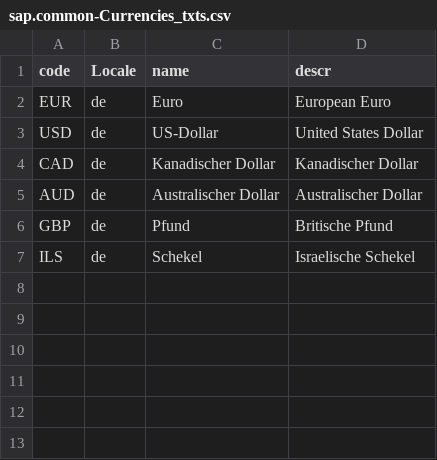
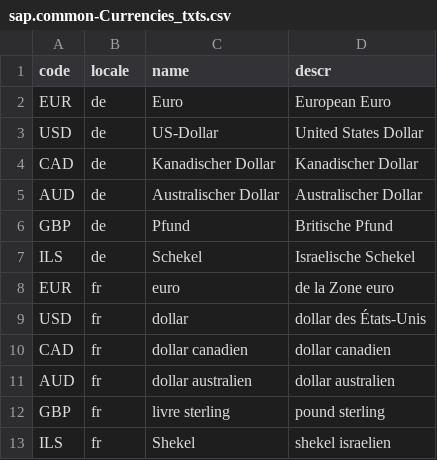
Before and after one commit to gregorwolf/bookshop-demo, a CSV file: db/csv/sap.common-Currencies_txts.csv, drawn as a sheet.

Commit message:
+ french translations for currencies

```diff
--- a/db/csv/sap.common-Currencies_txts.csv
+++ b/db/csv/sap.common-Currencies_txts.csv
@@ -1,2 +1,2 @@
-code;Locale;name;descr
+code;locale;name;descr
 EUR;de;Euro;European Euro
@@ -7 +7,7 @@ GBP;de;Pfund;Britische Pfund
 ILS;de;Schekel;Israelische Schekel
+EUR;fr;euro;de la Zone euro
+USD;fr;dollar;dollar des États-Unis
+CAD;fr;dollar canadien;dollar canadien
+AUD;fr;dollar australien;dollar australien
+GBP;fr;livre sterling;pound sterling
+ILS;fr;Shekel;shekel israelien
```
Also changed, not shown: 1 other file.
